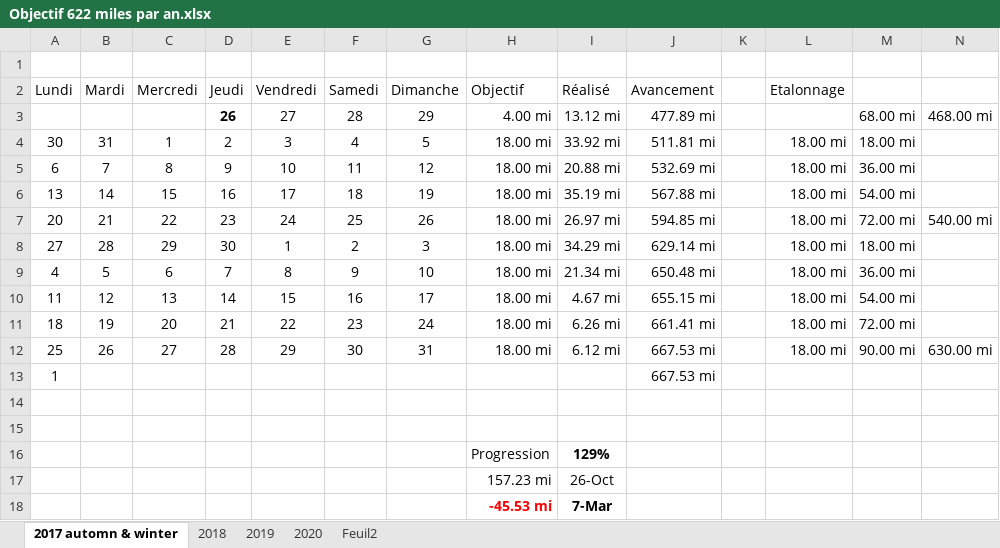
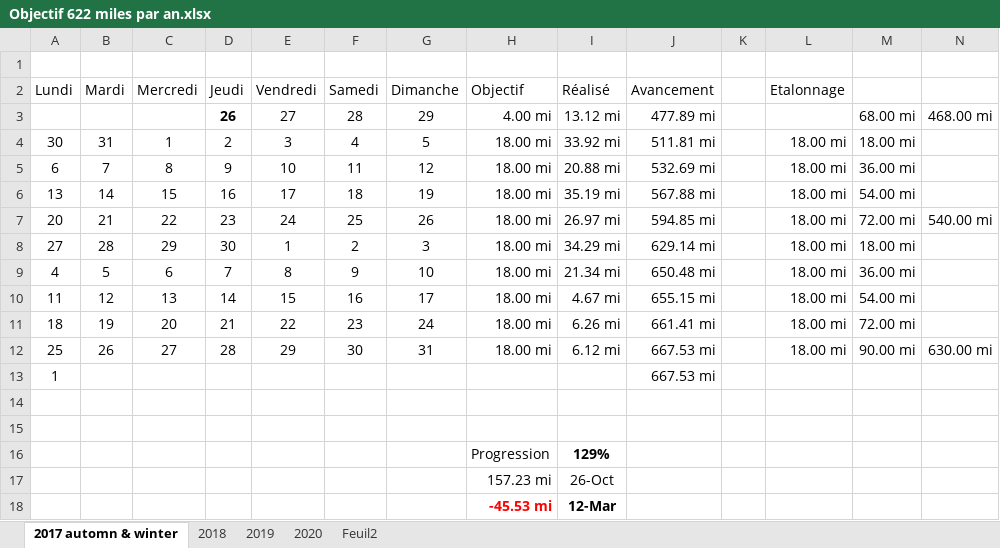
Before and after one commit to yakobibus/Essais, an Excel workbook: Src/622 miles/Objectif 622 miles par an.xlsx, sheet 2017 automn & winter, drawn as a sheet; values as stored, in another font and other column widths than the file's, no borders; conditional formats and table styles not drawn; the diff names each change by its address in the sheet, - before the commit and + after, or states it on an @@ line.

```diff
--- a/Src/622 miles/Objectif 622 miles par an.xlsx (sheet 2017 automn & winter)
+++ b/Src/622 miles/Objectif 622 miles par an.xlsx (sheet 2017 automn & winter)
-I18 (Réalisé): 7-Mar
+I18 (Réalisé): 12-Mar
```
Also changed, not shown: sheet 2020.
